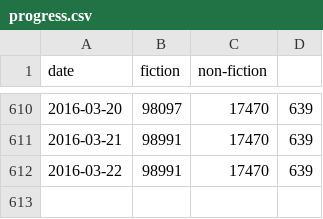
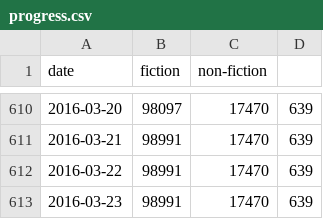
Before and after one commit to fernseed/fernseed.github.io, a CSV file: _data/progress.csv, drawn as a sheet; only a part is shown, gaps mark what is left out.

Commit message:
Automatic commit of writing progess for 2016-03-23 (0 words).

```diff
--- a/_data/progress.csv
+++ b/_data/progress.csv
@@ -612 +612,2 @@ date,fiction,non-fiction
 2016-03-22,98991,17470,639
+2016-03-23,98991,17470,639
```
